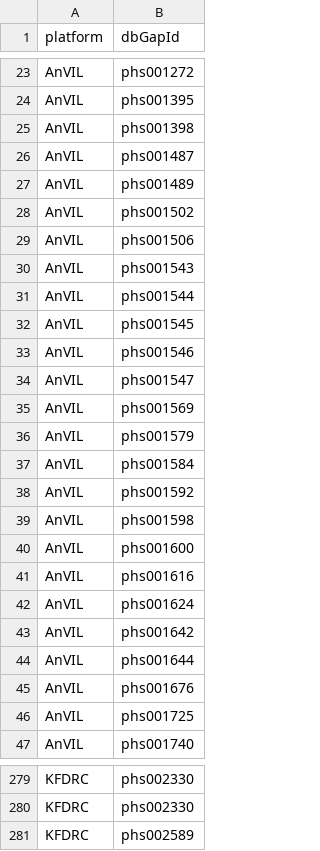
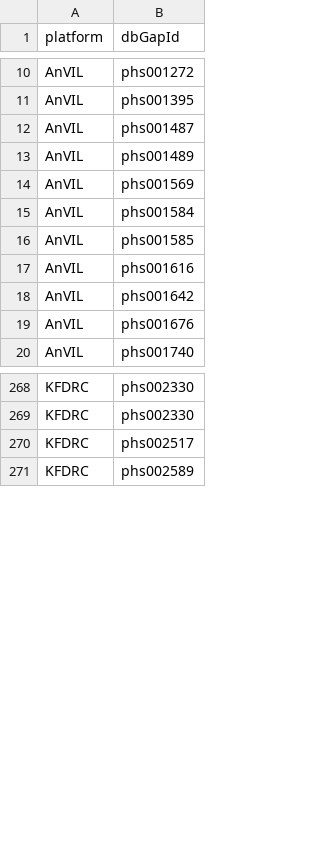
Before and after one commit to DataBiosphere/data-browser, a TSV file: explorer/files/ncpi-catalog/files/dashboard-source-ncpi.tsv, drawn as a sheet; only a part is shown, gaps mark what is left out; the diff covers the shown part only.

Commit message:
chore: updated NCPI catalog (#4066) (#4070)
* chore: updated NCPI catalog (#4066)

* chore: updated ncpi source (#4066)

```diff
--- a/explorer/files/ncpi-catalog/files/dashboard-source-ncpi.tsv
+++ b/explorer/files/ncpi-catalog/files/dashboard-source-ncpi.tsv
@@ -24,24 +11,10 @@ AnVIL	phs001272
 AnVIL	phs001395
-AnVIL	phs001398
 AnVIL	phs001487
 AnVIL	phs001489
-AnVIL	phs001502
-AnVIL	phs001506
-AnVIL	phs001543
-AnVIL	phs001544
-AnVIL	phs001545
-AnVIL	phs001546
-AnVIL	phs001547
 AnVIL	phs001569
-AnVIL	phs001579
 AnVIL	phs001584
-AnVIL	phs001592
-AnVIL	phs001598
-AnVIL	phs001600
+AnVIL	phs001585
 AnVIL	phs001616
-AnVIL	phs001624
 AnVIL	phs001642
-AnVIL	phs001644
 AnVIL	phs001676
-AnVIL	phs001725
 AnVIL	phs001740
@@ -280,2 +269,3 @@ KFDRC	phs002330
 KFDRC	phs002330
+KFDRC	phs002517
 KFDRC	phs002589
```
Also changed, not shown: 24 added rows, 21 removed rows and 1 edited cell elsewhere in this file.
